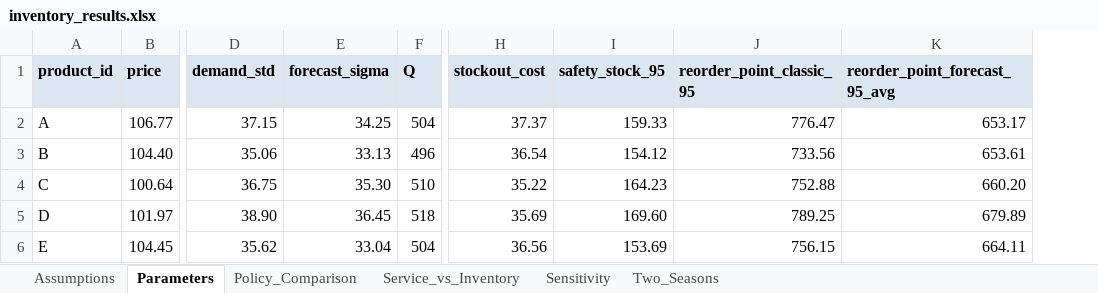
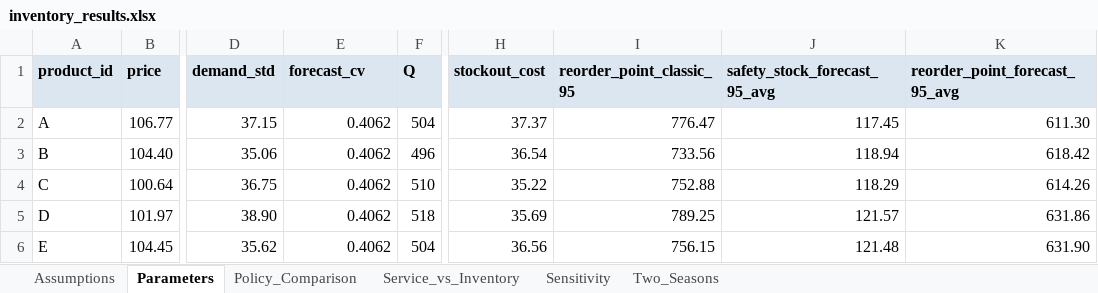
Before and after one commit to tientruongminh108/Forecast-Driven-Inventory-Optimization, an Excel workbook: outputs/inventory_results.xlsx, sheet Parameters, drawn as a sheet; only a part is shown, gaps mark what is left out; values as stored, in another font and other column widths than the file's, no borders; removed rows and columns are numbered as before the commit, all else as after; the diff names each change by its address in the sheet, - before the commit and + after, or states it on an @@ line.

Commit message:
update: SARIMAX order optimization; residuals analysis; forecast-proportional safety stock

```diff
--- a/outputs/inventory_results.xlsx (sheet Parameters)
+++ b/outputs/inventory_results.xlsx (sheet Parameters)
-column I (safety_stock_95), rows 2-6: 159.33 | 154.12 | 164.23 | 169.60 | 153.69
+column J (safety_stock_forecast_95_avg), rows 2-6: 117.45 | 118.94 | 118.29 | 121.57 | 121.48
-E1: forecast_sigma
+E1: forecast_cv
-E2 (forecast_cv): 34.25
+E2 (forecast_cv): 0.4062
-K2 (reorder_point_forecast_95_avg): 653.17
+K2 (reorder_point_forecast_95_avg): 611.30
-E3 (forecast_cv): 33.13
+E3 (forecast_cv): 0.4062
-K3 (reorder_point_forecast_95_avg): 653.61
+K3 (reorder_point_forecast_95_avg): 618.42
-E4 (forecast_cv): 35.30
+E4 (forecast_cv): 0.4062
-K4 (reorder_point_forecast_95_avg): 660.20
+K4 (reorder_point_forecast_95_avg): 614.26
-E5 (forecast_cv): 36.45
+E5 (forecast_cv): 0.4062
-K5 (reorder_point_forecast_95_avg): 679.89
+K5 (reorder_point_forecast_95_avg): 631.86
-E6 (forecast_cv): 33.04
+E6 (forecast_cv): 0.4062
-K6 (reorder_point_forecast_95_avg): 664.11
+K6 (reorder_point_forecast_95_avg): 631.90
```
Also changed, not shown: sheet Service_vs_Inventory, sheet Sensitivity, sheet Two_Seasons, sheet Policy_Comparison, sheet Assumptions, outputs/forecast_results.xlsx, 12 other files.
